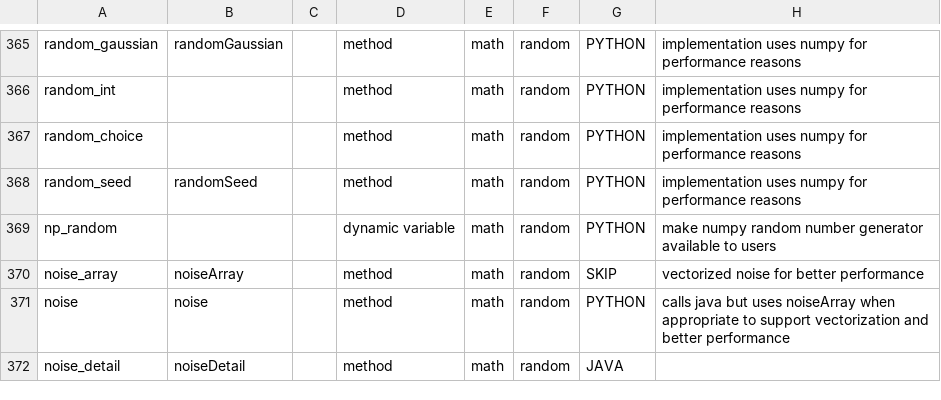
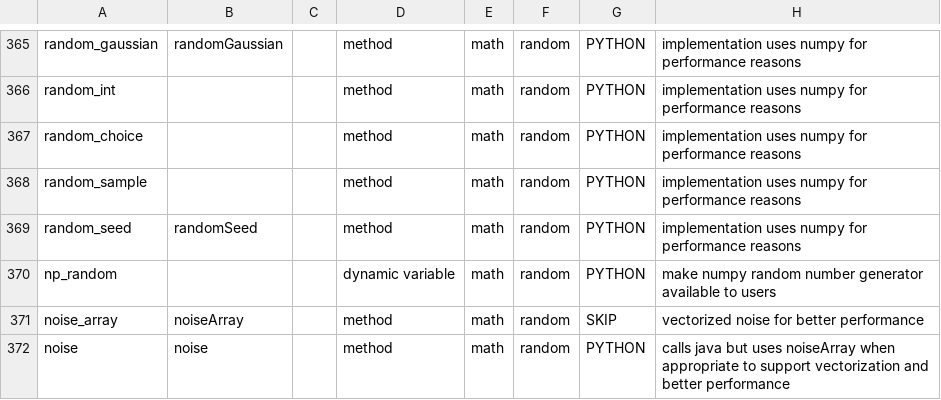
Before and after one commit to py5coding/py5generator, a CSV file: py5_resources/data/sketch.csv, drawn as a sheet; only a part is shown, gaps mark what is left out; the shorter side is filled out with more unchanged rows.

Commit message:
add random_sample() and modify random_choice()

```diff
--- a/py5_resources/data/sketch.csv
+++ b/py5_resources/data/sketch.csv
@@ -367,2 +367,3 @@ random_int,,,method,math,random,PYTHON,implementation uses numpy for performance
 random_choice,,,method,math,random,PYTHON,implementation uses numpy for performance reasons
+random_sample,,,method,math,random,PYTHON,implementation uses numpy for performance reasons
 random_seed,randomSeed,,method,math,random,PYTHON,implementation uses numpy for performance reasons
```
Also changed, not shown: 1 other file.
